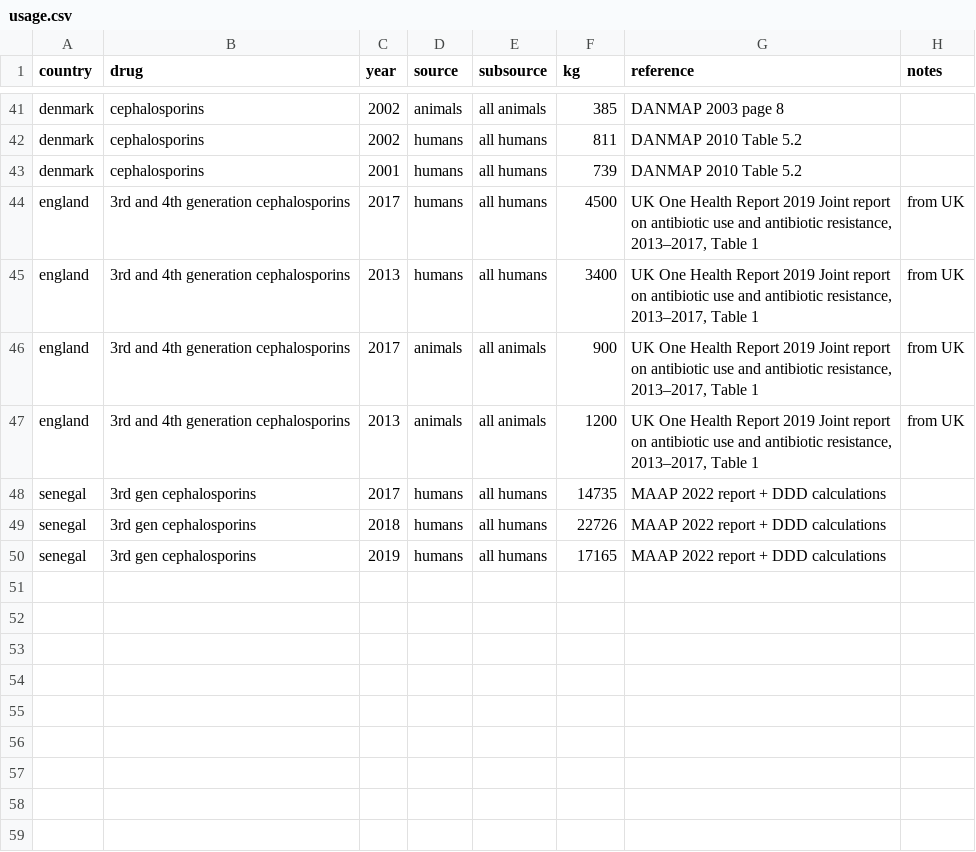
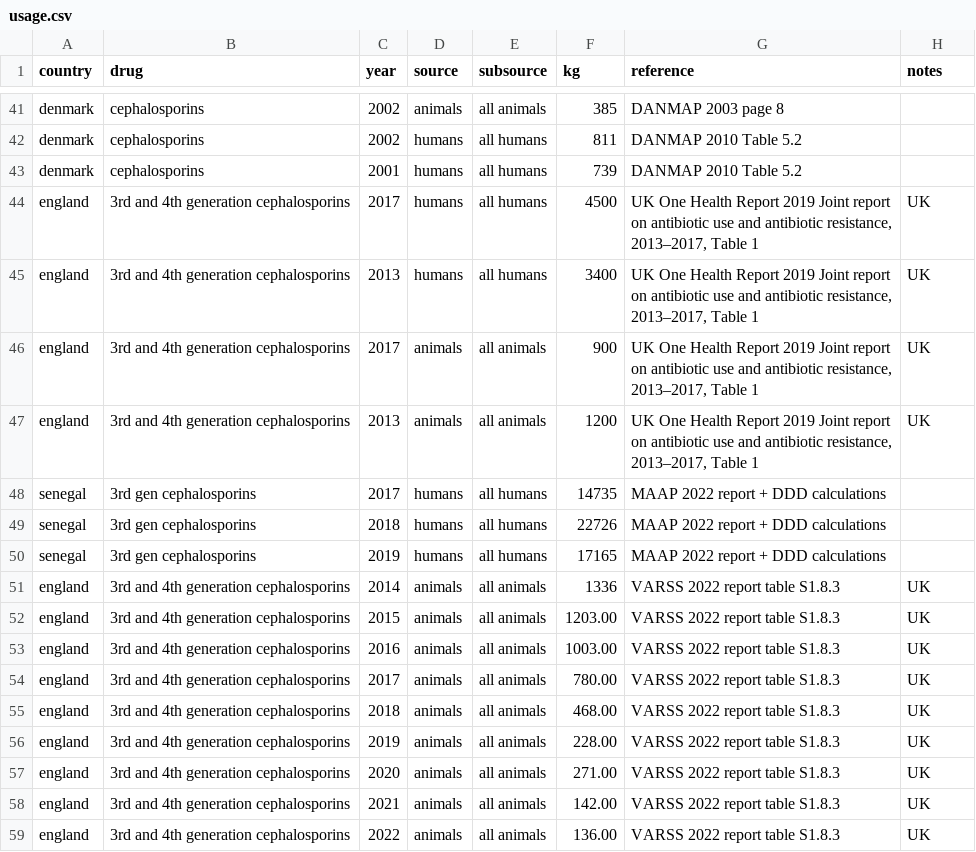
Before and after one commit to gwenknight/SEFASI_transmission_model, a CSV file: data/usage.csv, drawn as a sheet; only a part is shown, gaps mark what is left out; the diff names each change by its address in the sheet, - before the commit and + after, or states it on an @@ line.

Commit message:
Working thru data usage / calcs

```diff
--- a/data/usage.csv
+++ b/data/usage.csv
-H44:H47 (notes): from UK
+H44:H47 (notes): UK
+row 51: england | 3rd and 4th generation cephalosporins | 2014 | animals | all animals | 1336 | VARSS 2022 report table S1.8.3 | UK
+row 52: england | 3rd and 4th generation cephalosporins | 2015 | animals | all animals | 1203.00 | VARSS 2022 report table S1.8.3 | UK
+row 53: england | 3rd and 4th generation cephalosporins | 2016 | animals | all animals | 1003.00 | VARSS 2022 report table S1.8.3 | UK
+row 54: england | 3rd and 4th generation cephalosporins | 2017 | animals | all animals | 780.00 | VARSS 2022 report table S1.8.3 | UK
+row 55: england | 3rd and 4th generation cephalosporins | 2018 | animals | all animals | 468.00 | VARSS 2022 report table S1.8.3 | UK
+row 56: england | 3rd and 4th generation cephalosporins | 2019 | animals | all animals | 228.00 | VARSS 2022 report table S1.8.3 | UK
+row 57: england | 3rd and 4th generation cephalosporins | 2020 | animals | all animals | 271.00 | VARSS 2022 report table S1.8.3 | UK
+row 58: england | 3rd and 4th generation cephalosporins | 2021 | animals | all animals | 142.00 | VARSS 2022 report table S1.8.3 | UK
+row 59: england | 3rd and 4th generation cephalosporins | 2022 | animals | all animals | 136.00 | VARSS 2022 report table S1.8.3 | UK
```
Also changed, not shown: 3 other files.
